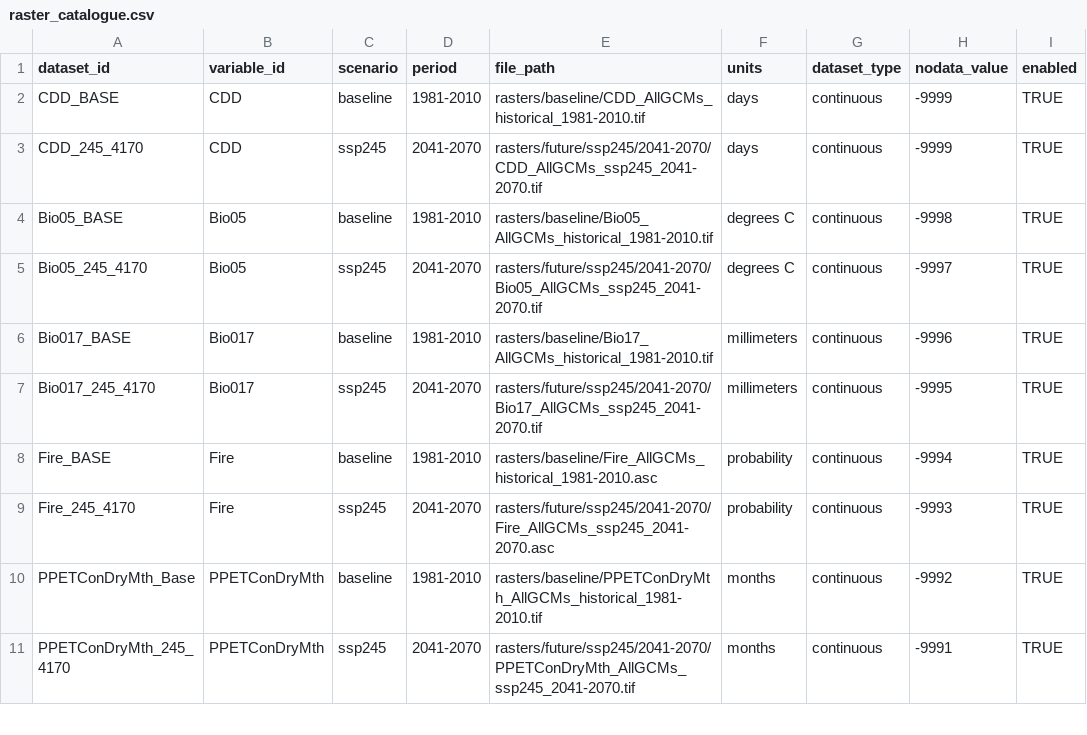
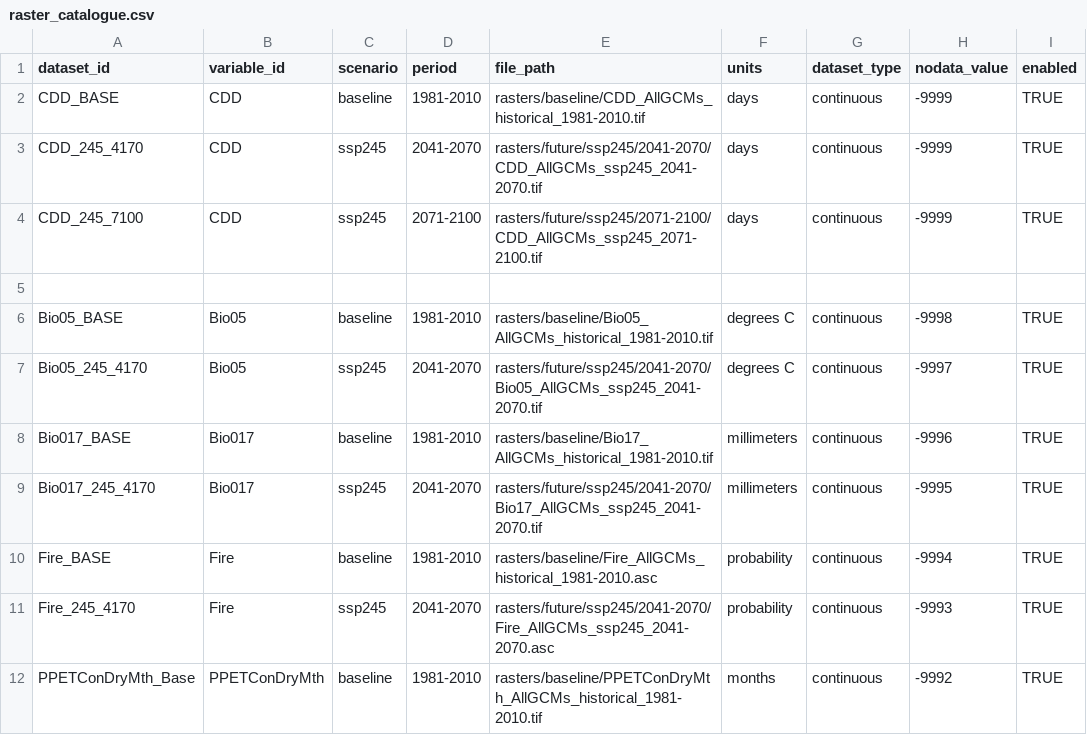
Before and after one commit to ColinM1966/Climate-risk-screening-app, a CSV file: config/raster_catalogue.csv, drawn as a sheet; only a part is shown; the shorter side is filled out with more unchanged rows.

Commit message:
Update raster_catalogue.csv

```diff
--- a/config/raster_catalogue.csv
+++ b/config/raster_catalogue.csv
@@ -3,2 +3,4 @@ CDD_BASE,CDD,baseline,1981-2010,rasters/baseline/CDD_AllGCMs_historical_1981-201
 CDD_245_4170,CDD,ssp245,2041-2070,rasters/future/ssp245/2041-2070/CDD_AllGCMs_ssp245_2041-2070.tif,days,continuous,-9999,TRUE
+CDD_245_7100,CDD,ssp245,2071-2100,rasters/future/ssp245/2071-2100/CDD_AllGCMs_ssp245_2071-2100.tif,days,continuous,-9999,TRUE
+
 Bio05_BASE,Bio05,baseline,1981-2010,rasters/baseline/Bio05_AllGCMs_historical_1981-2010.tif,degrees C,continuous,-9998,TRUE
```
